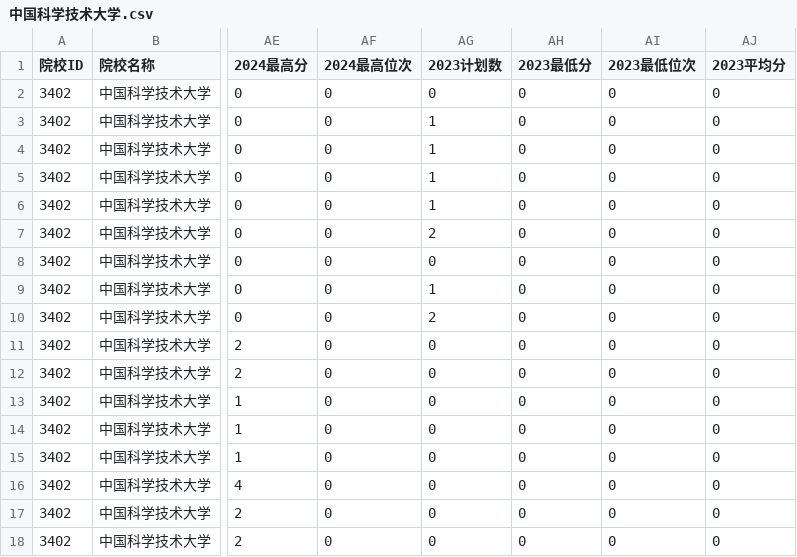
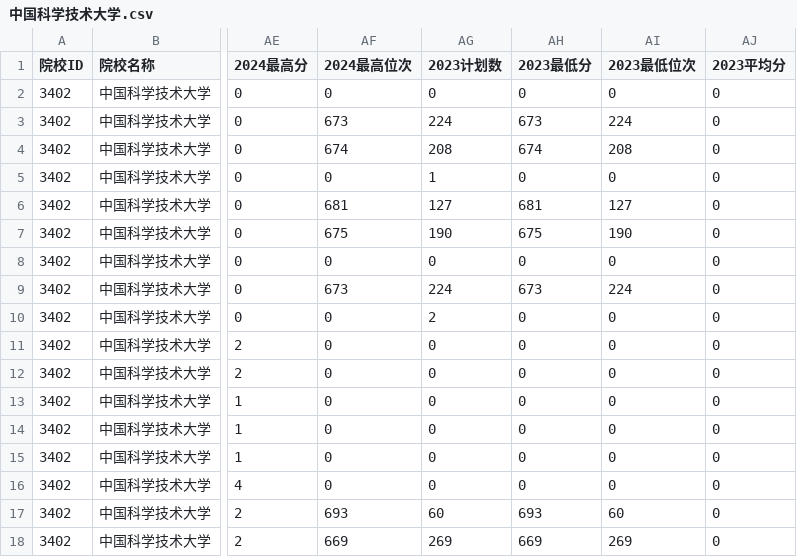
Before and after one commit to ADD574929477/2026, a CSV file: 中国科学技术大学.csv, drawn as a sheet; only a part is shown, gaps mark what is left out; the diff names each change by its address in the sheet, - before the commit and + after, or states it on an @@ line.

Commit message:
feat: 录入CSV文件数据
Co-authored-by: traeagent <traeagent@users.noreply.github.com>

```diff
--- a/中国科学技术大学.csv
+++ b/中国科学技术大学.csv
-AF3 (2024最高位次): 0
+AF3 (2024最高位次): 673
-AG3 (2023计划数): 1
+AG3 (2023计划数): 224
-AH3 (2023最低分): 0
+AH3 (2023最低分): 673
-AI3 (2023最低位次): 0
+AI3 (2023最低位次): 224
-AF4 (2024最高位次): 0
+AF4 (2024最高位次): 674
-AG4 (2023计划数): 1
+AG4 (2023计划数): 208
-AH4 (2023最低分): 0
+AH4 (2023最低分): 674
-AI4 (2023最低位次): 0
+AI4 (2023最低位次): 208
-AF6 (2024最高位次): 0
+AF6 (2024最高位次): 681
-AG6 (2023计划数): 1
+AG6 (2023计划数): 127
-AH6 (2023最低分): 0
+AH6 (2023最低分): 681
-AI6 (2023最低位次): 0
+AI6 (2023最低位次): 127
-AF7 (2024最高位次): 0
+AF7 (2024最高位次): 675
-AG7 (2023计划数): 2
+AG7 (2023计划数): 190
-AH7 (2023最低分): 0
+AH7 (2023最低分): 675
-AI7 (2023最低位次): 0
+AI7 (2023最低位次): 190
-AF9 (2024最高位次): 0
+AF9 (2024最高位次): 673
-AG9 (2023计划数): 1
+AG9 (2023计划数): 224
-AH9 (2023最低分): 0
+AH9 (2023最低分): 673
-AI9 (2023最低位次): 0
+AI9 (2023最低位次): 224
-AF17 (2024最高位次): 0
+AF17 (2024最高位次): 693
-AG17 (2023计划数): 0
+AG17 (2023计划数): 60
-AH17 (2023最低分): 0
+AH17 (2023最低分): 693
-AI17 (2023最低位次): 0
+AI17 (2023最低位次): 60
-AF18 (2024最高位次): 0
+AF18 (2024最高位次): 669
-AG18 (2023计划数): 0
+AG18 (2023计划数): 269
-AH18 (2023最低分): 0
+AH18 (2023最低分): 669
-AI18 (2023最低位次): 0
+AI18 (2023最低位次): 269
```
